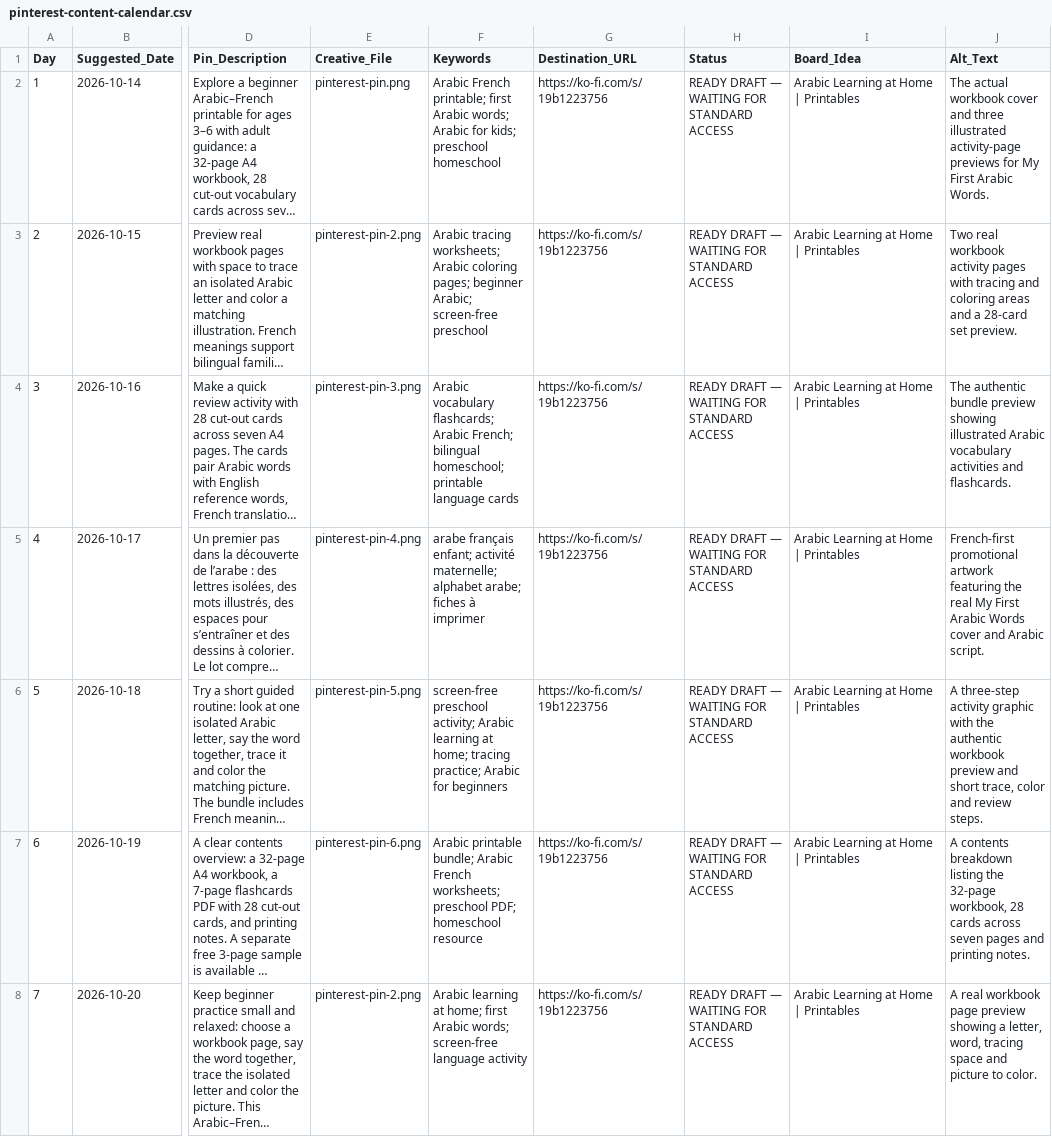
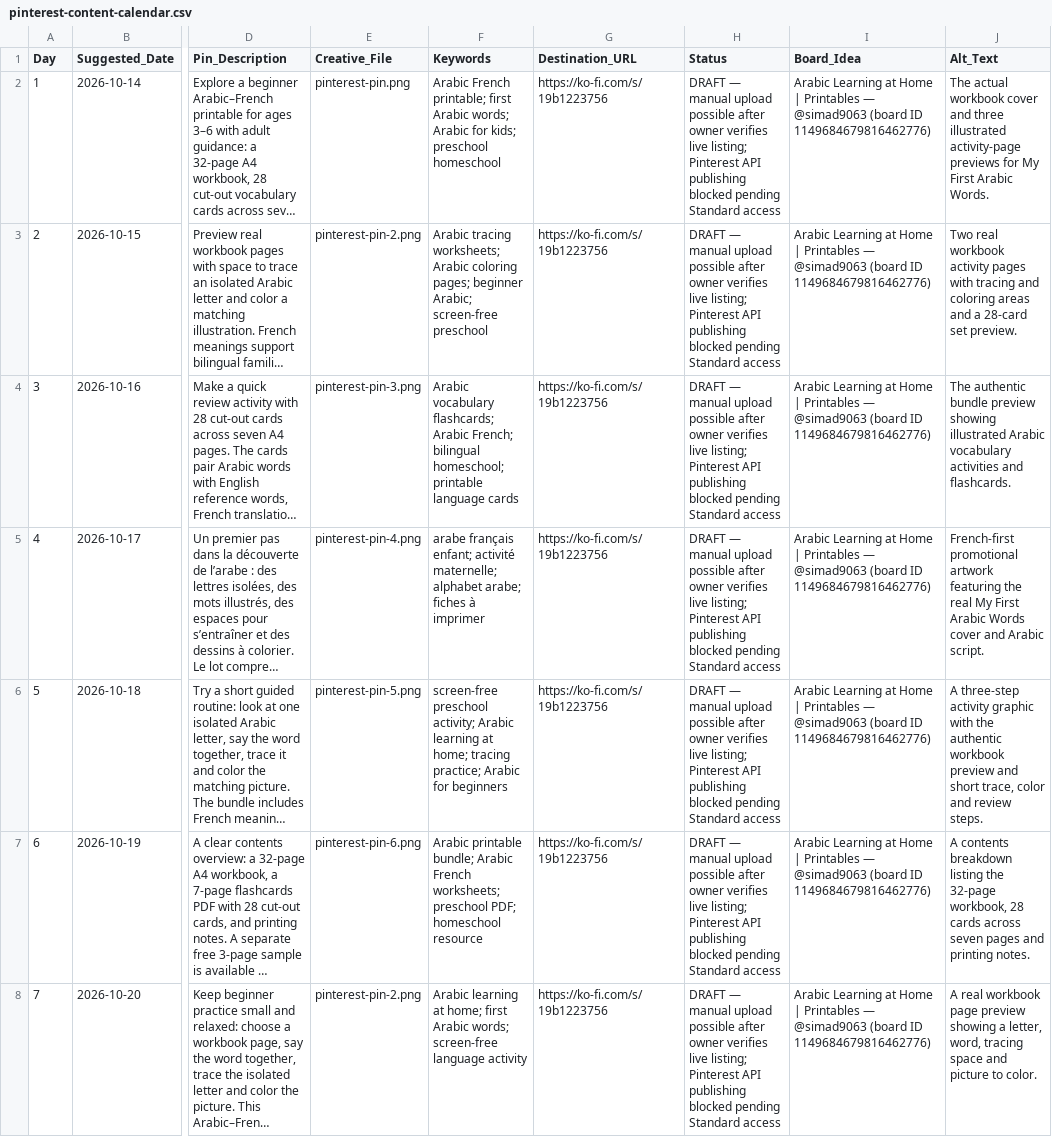
Before and after one commit to deetox1/my-first-arabic-words-site, a CSV file: marketing/pinterest-content-calendar.csv, drawn as a sheet; only a part is shown, gaps mark what is left out; long unchanged cells end in …; the diff covers the shown part only; the diff names each change by its address in the sheet, - before the commit and + after, or states it on an @@ line.

Commit message:
fix: reconcile launch pages and Pinterest publishing pack

```diff
--- a/marketing/pinterest-content-calendar.csv
+++ b/marketing/pinterest-content-calendar.csv
-H2:H8 (Status): READY DRAFT — WAITING FOR STANDARD ACCESS
+H2:H8 (Status): DRAFT — manual upload possible after owner verifies live listing; Pinterest API publishing blocked pending Standard access
-I2:I8 (Board_Idea): …| Printables
+I2:I8 (Board_Idea): …| Printables — @simad9063 (board ID 1149684679816462776)
```
Also changed, not shown: 14 edited cells elsewhere in this file, 8 other files.
